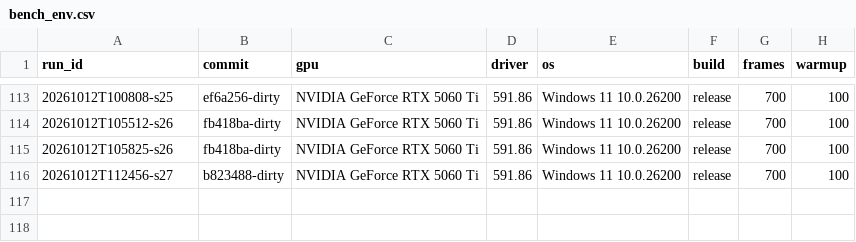
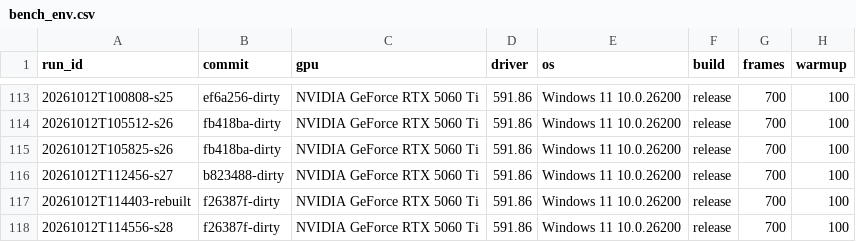
Before and after one commit to MakiNoAtorie/maki-game-engine, a CSV file: tools/bench_env.csv, drawn as a sheet; only a part is shown, gaps mark what is left out.

```diff
--- a/tools/bench_env.csv
+++ b/tools/bench_env.csv
@@ -116 +116,3 @@ run_id,commit,gpu,driver,os,build,frames,warmup
 20261012T112456-s27,b823488-dirty,NVIDIA GeForce RTX 5060 Ti,591.86,Windows 11 10.0.26200,release,700,100
+20261012T114403-rebuilt,f26387f-dirty,NVIDIA GeForce RTX 5060 Ti,591.86,Windows 11 10.0.26200,release,700,100
+20261012T114556-s28,f26387f-dirty,NVIDIA GeForce RTX 5060 Ti,591.86,Windows 11 10.0.26200,release,700,100
```
Also changed, not shown: 17 other files.
